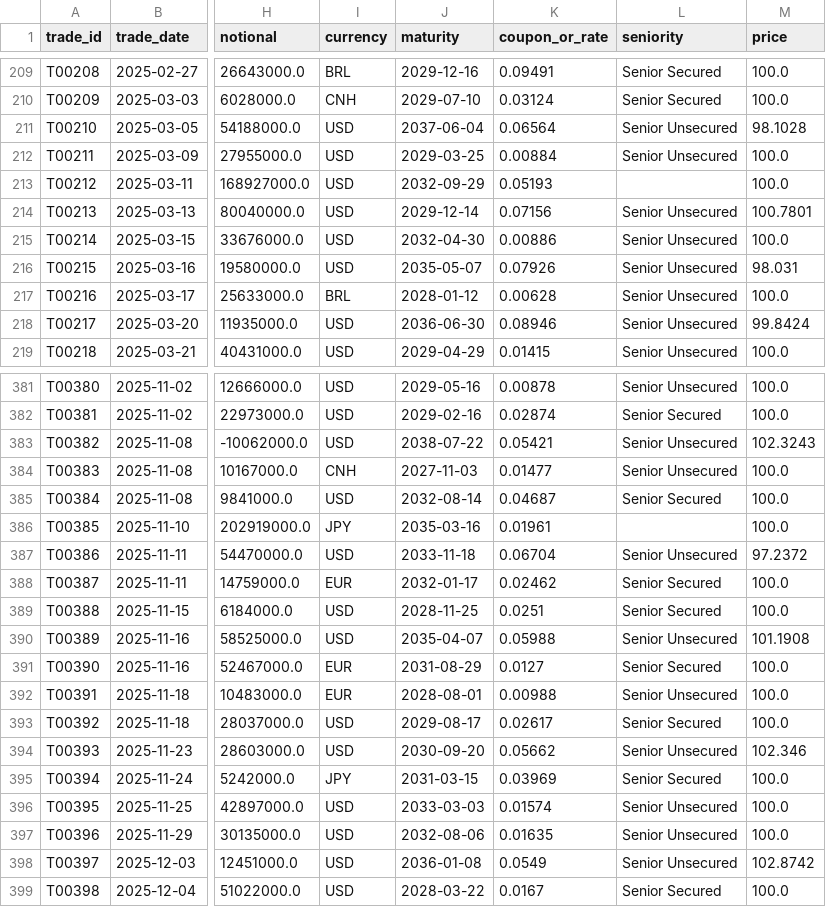
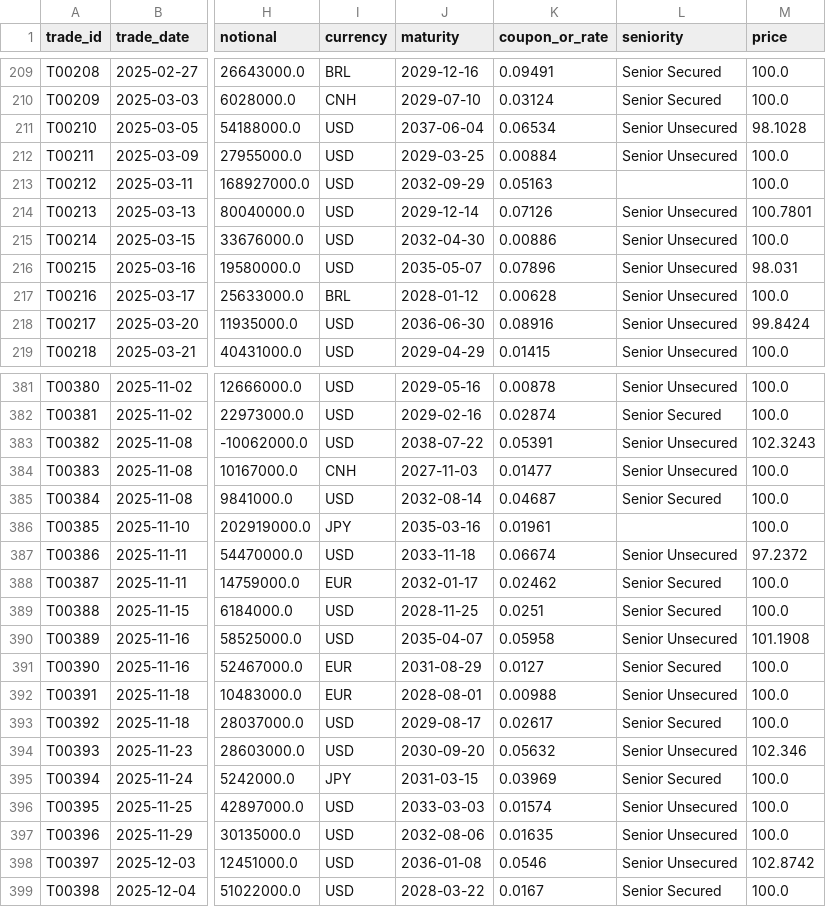
Before and after one commit to Realmer01/iitkgp-anish-karthik-ayyagari-hackathon, a CSV file: data/portfolio/transactions.csv, drawn as a sheet; only a part is shown, gaps mark what is left out; the diff covers the shown part only; the diff names each change by its address in the sheet, - before the commit and + after, or states it on an @@ line.

```diff
--- a/data/portfolio/transactions.csv
+++ b/data/portfolio/transactions.csv
-K211 (coupon_or_rate): 0.06564
+K211 (coupon_or_rate): 0.06534
-K213 (coupon_or_rate): 0.05193
+K213 (coupon_or_rate): 0.05163
-K214 (coupon_or_rate): 0.07156
+K214 (coupon_or_rate): 0.07126
-K216 (coupon_or_rate): 0.07926
+K216 (coupon_or_rate): 0.07896
-K218 (coupon_or_rate): 0.08946
+K218 (coupon_or_rate): 0.08916
-K383 (coupon_or_rate): 0.05421
+K383 (coupon_or_rate): 0.05391
-K387 (coupon_or_rate): 0.06704
+K387 (coupon_or_rate): 0.06674
-K390 (coupon_or_rate): 0.05988
+K390 (coupon_or_rate): 0.05958
-K394 (coupon_or_rate): 0.05662
+K394 (coupon_or_rate): 0.05632
-K398 (coupon_or_rate): 0.0549
+K398 (coupon_or_rate): 0.0546
```
Also changed, not shown: 100 edited cells elsewhere in this file, 2 other files.
